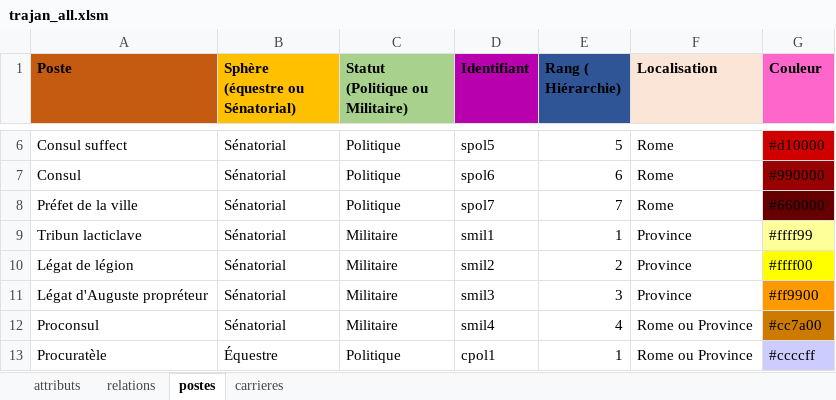
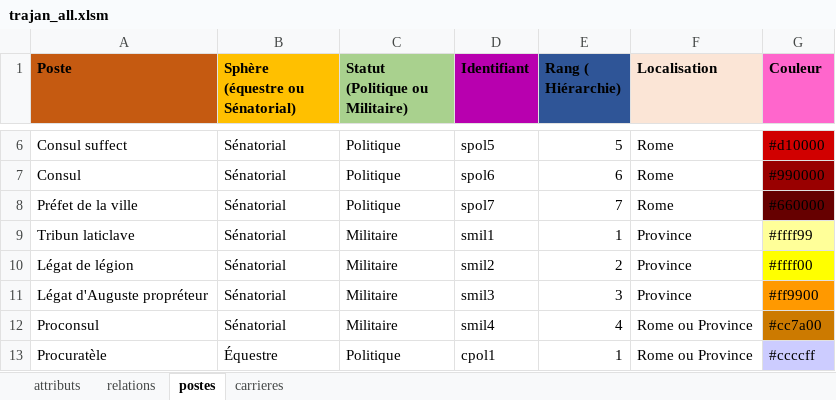
Before and after one commit to CompNet/TrajanNet, an Excel workbook: data/tables/trajan_all.xlsm, sheet postes, drawn as a sheet; only a part is shown, gaps mark what is left out; values as stored, in another font and other column widths than the file's, no borders; the diff names each change by its address in the sheet, - before the commit and + after, or states it on an @@ line.

```diff
--- a/data/tables/trajan_all.xlsm (sheet postes)
+++ b/data/tables/trajan_all.xlsm (sheet postes)
-A9 (Poste): Tribun lacticlave
+A9 (Poste): Tribun laticlave
```
Also changed, not shown: sheet attributs, 9 other files.
